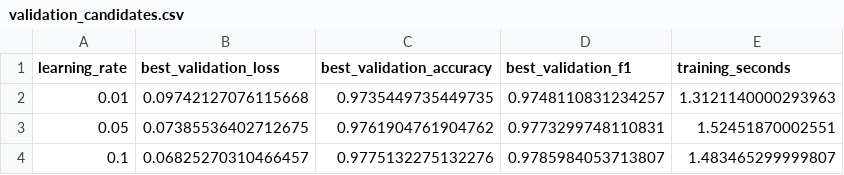
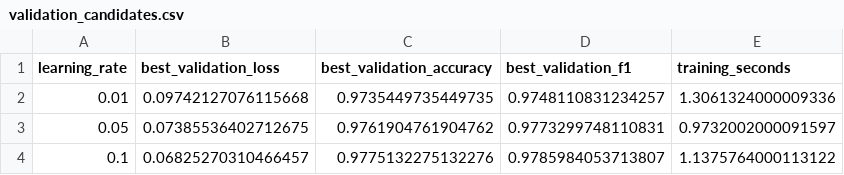
Before and after one commit to robenitez-stack/master-ia-agentica-rodrigo, a CSV file: tema-02-machine-learning/02-deep-learning-redes-neuronales/results/01_neurona_manual_numpy_mnist/experiments/full/mnist_5_vs_6/validation_candidates.csv, drawn as a sheet.

```diff
--- a/tema-02-machine-learning/02-deep-learning-redes-neuronales/results/01_neurona_manual_numpy_mnist/experiments/full/mnist_5_vs_6/validation_candidates.csv
+++ b/tema-02-machine-learning/02-deep-learning-redes-neuronales/results/01_neurona_manual_numpy_mnist/experiments/full/mnist_5_vs_6/validation_candidates.csv
@@ -1,4 +1,4 @@
 learning_rate,best_validation_loss,best_validation_accuracy,best_validation_f1,training_seconds
-0.01,0.09742127076115668,0.9735449735449735,0.9748110831234257,1.3121140000293963
-0.05,0.07385536402712675,0.9761904761904762,0.9773299748110831,1.52451870002551
-0.1,0.06825270310466457,0.9775132275132276,0.9785984053713807,1.483465299999807
+0.01,0.09742127076115668,0.9735449735449735,0.9748110831234257,1.3061324000009336
+0.05,0.07385536402712675,0.9761904761904762,0.9773299748110831,0.9732002000091597
+0.1,0.06825270310466457,0.9775132275132276,0.9785984053713807,1.1375764000113122
```
Also changed, not shown: tema-02-machine-learning/02-deep-learning-redes-neuronales/results/01_neurona_manual_numpy_mnist/experiments/full/mnist_0_vs_1/validation_candidates.csv, tema-02-machine-learning/02-deep-learning-redes-neuronales/results/02_red_neuronal_desde_cero_pytorch/experiments/full/mlp_mnist_5_vs_6/validation_candidates.csv, 23 other files.
